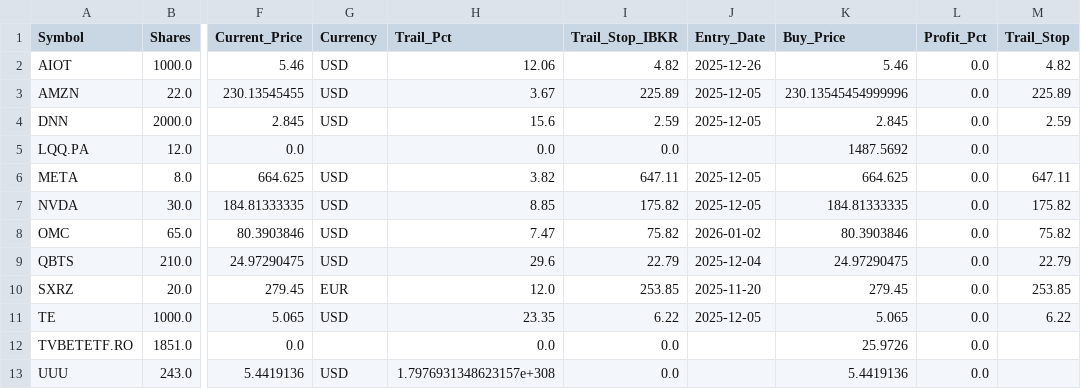
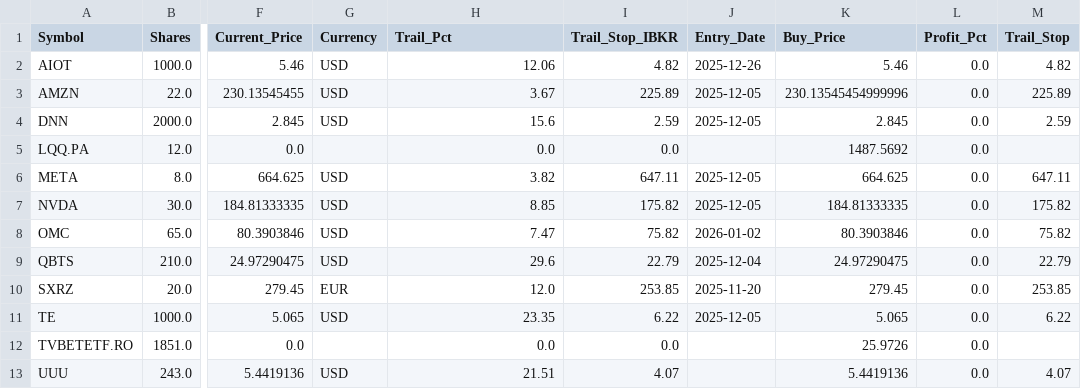
Before and after one commit to ddanyro/market-scanner, a CSV file: portfolio.csv, drawn as a sheet; only a part is shown, gaps mark what is left out; the diff names each change by its address in the sheet, - before the commit and + after, or states it on an @@ line.

```diff
--- a/portfolio.csv
+++ b/portfolio.csv
-H13 (Trail_Pct): 1.7976931348623157e+308
+H13 (Trail_Pct): 21.51
-I13 (Trail_Stop_IBKR): 0.0
+I13 (Trail_Stop_IBKR): 4.07
-M13 (Trail_Stop): (empty)
+M13 (Trail_Stop): 4.07
```
Also changed, not shown: tws_orders.csv, 3 other files.
